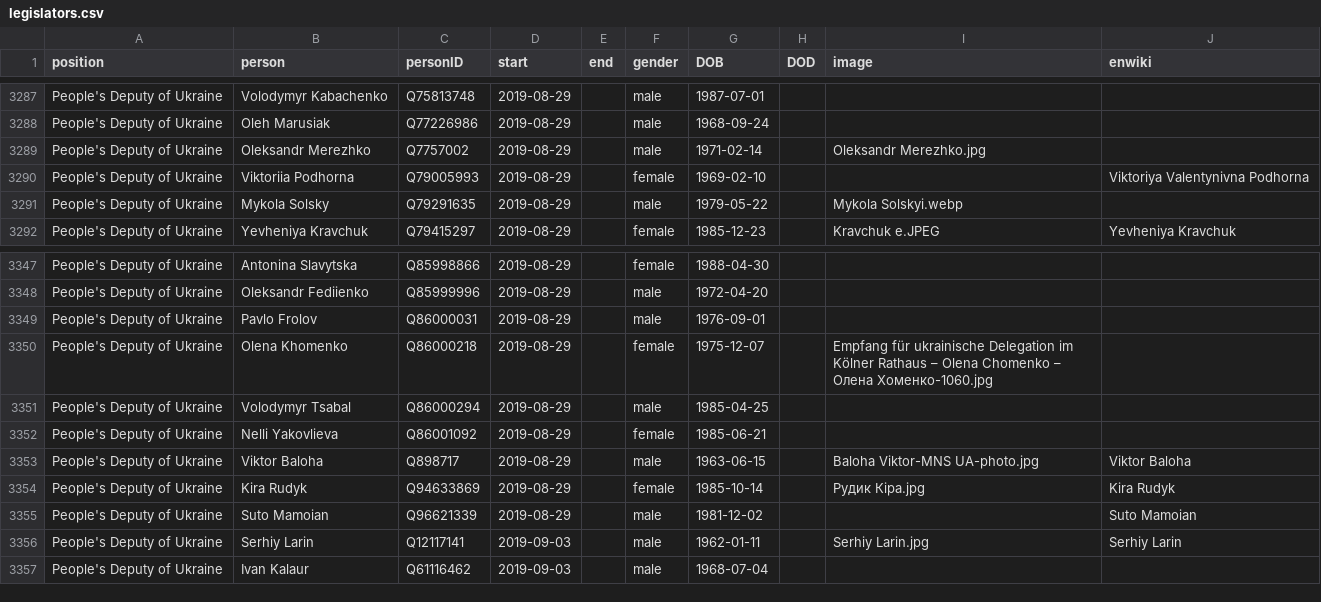
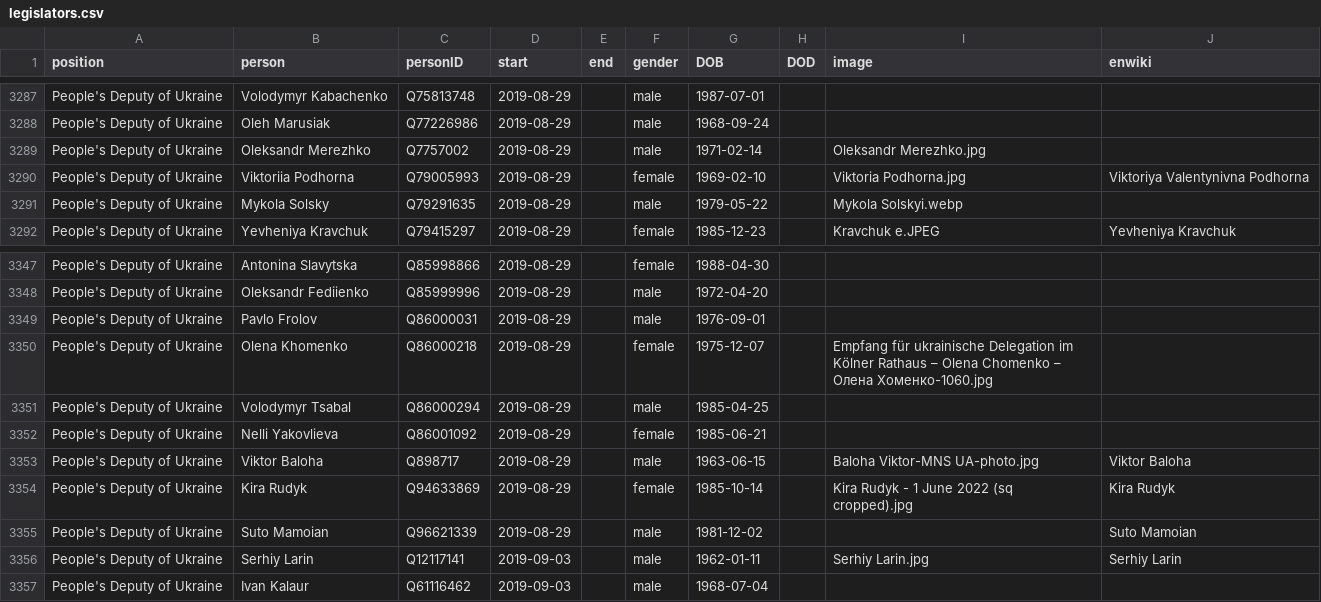
Before and after one commit to every-politician-scrapers/ukraine-cabinet, a CSV file: html/legislators.csv, drawn as a sheet; only a part is shown, gaps mark what is left out.

Commit message:
PCB update

```diff
--- a/html/legislators.csv
+++ b/html/legislators.csv
@@ -3289,3 +3289,3 @@ People's Deputy of Ukraine,Oleh Marusiak,Q77226986,2019-08-29,,male,1968-09-24,,
 People's Deputy of Ukraine,Oleksandr Merezhko,Q7757002,2019-08-29,,male,1971-02-14,,Oleksandr Merezhko.jpg,
-People's Deputy of Ukraine,Viktoriia Podhorna,Q79005993,2019-08-29,,female,1969-02-10,,,Viktoriya Valentynivna Podhorna
+People's Deputy of Ukraine,Viktoriia Podhorna,Q79005993,2019-08-29,,female,1969-02-10,,Viktoria Podhorna.jpg,Viktoriya Valentynivna Podhorna
 People's Deputy of Ukraine,Mykola Solsky,Q79291635,2019-08-29,,male,1979-05-22,,Mykola Solskyi.webp,
@@ -3353,3 +3353,3 @@ People's Deputy of Ukraine,Nelli Yakovlieva,Q86001092,2019-08-29,,female,1985-06
 People's Deputy of Ukraine,Viktor Baloha,Q898717,2019-08-29,,male,1963-06-15,,Baloha Viktor-MNS UA-photo.jpg,Viktor Baloha
-People's Deputy of Ukraine,Kira Rudyk,Q94633869,2019-08-29,,female,1985-10-14,,Рудик Кіра.jpg,Kira Rudyk
+People's Deputy of Ukraine,Kira Rudyk,Q94633869,2019-08-29,,female,1985-10-14,,Kira Rudyk - 1 June 2022 (sq cropped).jpg,Kira Rudyk
 People's Deputy of Ukraine,Suto Mamoian,Q96621339,2019-08-29,,male,1981-12-02,,,Suto Mamoian
```
